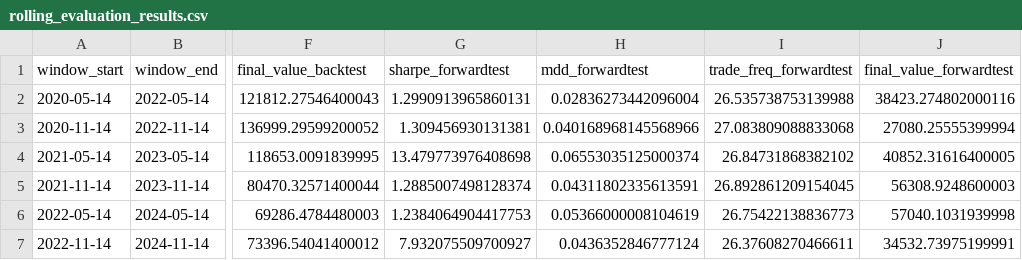
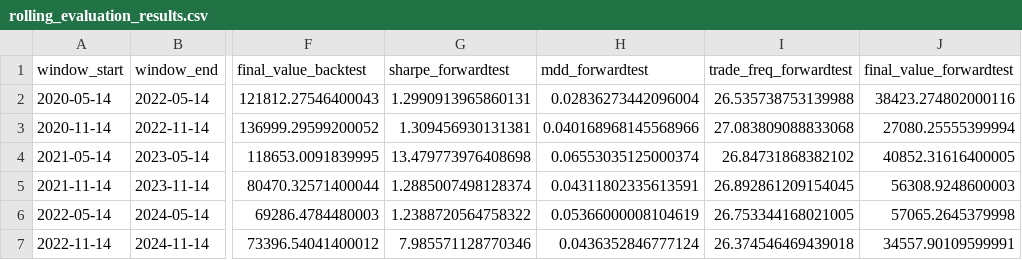
Before and after one commit to JohnChew1735/Code-Sprouts-Hackathon-2025, a CSV file: rolling_evaluation_results.csv, drawn as a sheet; only a part is shown, gaps mark what is left out; the diff names each change by its address in the sheet, - before the commit and + after, or states it on an @@ line.

```diff
--- a/rolling_evaluation_results.csv
+++ b/rolling_evaluation_results.csv
-G6 (sharpe_forwardtest): 1.2384064904417753
+G6 (sharpe_forwardtest): 1.2388720564758322
-I6 (trade_freq_forwardtest): 26.75422138836773
+I6 (trade_freq_forwardtest): 26.753344168021005
-J6 (final_value_forwardtest): 57040.1031939998
+J6 (final_value_forwardtest): 57065.2645379998
-G7 (sharpe_forwardtest): 7.932075509700927
+G7 (sharpe_forwardtest): 7.985571128770346
-I7 (trade_freq_forwardtest): 26.37608270466611
+I7 (trade_freq_forwardtest): 26.374546469439018
-J7 (final_value_forwardtest): 34532.73975199991
+J7 (final_value_forwardtest): 34557.90109599991
```
Also changed, not shown: 8 other files.
